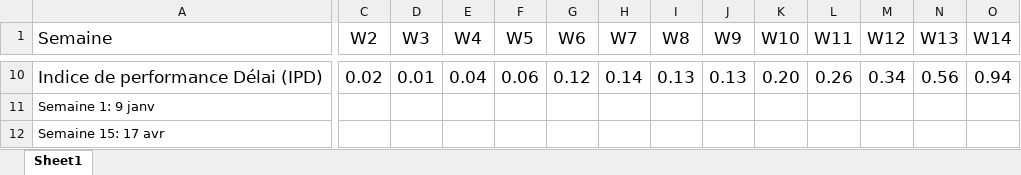
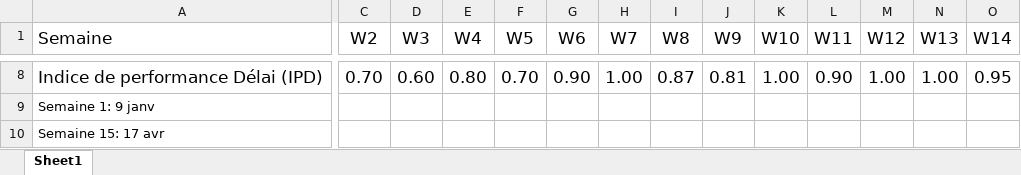
Before and after one commit to gab4321/ProjetS5, an Excel workbook: DepotFinal/L3 Courbe en S.xlsx, sheet Sheet1, drawn as a sheet; only a part is shown, gaps mark what is left out; values as stored, in another font and other column widths than the file's, no borders; charts and pictures and table styles not drawn; addresses are those after the commit; the diff covers the shown part only; the diff names each change by its address in the sheet, - before the commit and + after, or states it on an @@ line.

```diff
--- a/DepotFinal/L3 Courbe en S.xlsx (sheet Sheet1)
+++ b/DepotFinal/L3 Courbe en S.xlsx (sheet Sheet1)
-C8 (W2): 0.02
+C8 (W2): 0.70
-D8 (W3): 0.01
+D8 (W3): 0.60
-E8 (W4): 0.04
+E8 (W4): 0.80
-F8 (W5): 0.06
+F8 (W5): 0.70
-G8 (W6): 0.12
+G8 (W6): 0.90
-H8 (W7): 0.14
+H8 (W7): 1.00
-I8 (W8): 0.13
+I8 (W8): 0.87
-J8 (W9): 0.13
+J8 (W9): 0.81
-K8 (W10): 0.20
+K8 (W10): 1.00
-L8 (W11): 0.26
+L8 (W11): 0.90
-M8 (W12): 0.34
+M8 (W12): 1.00
-N8 (W13): 0.56
+N8 (W13): 1.00
-O8 (W14): 0.94
+O8 (W14): 0.95
```
Also changed, not shown: 2 removed rows, 30 edited cells and cell formats elsewhere in this sheet, formulas that keep their value, charts or pictures.
